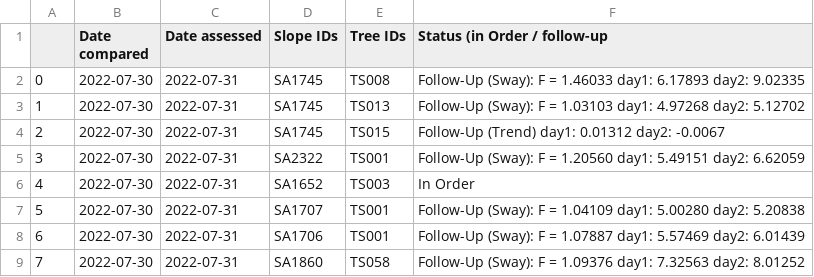
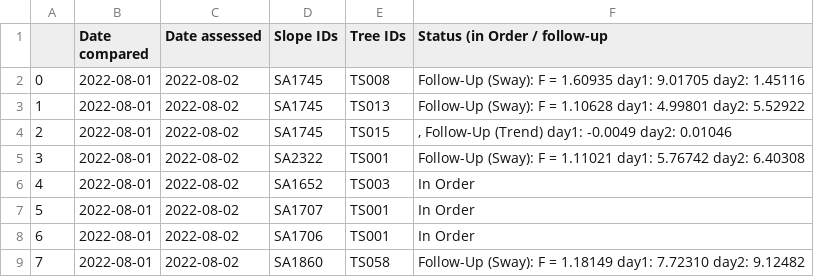
Before and after one commit to treestuff/DataFiles, a CSV file: treeInfoDailyUpdate.csv, drawn as a sheet.

```diff
--- a/treeInfoDailyUpdate.csv
+++ b/treeInfoDailyUpdate.csv
@@ -1,9 +1,9 @@
 ,Date compared,Date assessed,Slope IDs,Tree IDs,Status (in Order / follow-up
-0,2022-07-30,2022-07-31,SA1745,TS008,Follow-Up (Sway): F = 1.46033 day1: 6.17893 day2: 9.02335
-1,2022-07-30,2022-07-31,SA1745,TS013,Follow-Up (Sway): F = 1.03103 day1: 4.97268 day2: 5.12702
-2,2022-07-30,2022-07-31,SA1745,TS015,Follow-Up (Trend) day1: 0.01312 day2: -0.0067
-3,2022-07-30,2022-07-31,SA2322,TS001,Follow-Up (Sway): F = 1.20560 day1: 5.49151 day2: 6.62059
-4,2022-07-30,2022-07-31,SA1652,TS003,In Order
-5,2022-07-30,2022-07-31,SA1707,TS001,Follow-Up (Sway): F = 1.04109 day1: 5.00280 day2: 5.20838
-6,2022-07-30,2022-07-31,SA1706,TS001,Follow-Up (Sway): F = 1.07887 day1: 5.57469 day2: 6.01439
-7,2022-07-30,2022-07-31,SA1860,TS058,Follow-Up (Sway): F = 1.09376 day1: 7.32563 day2: 8.01252
+0,2022-08-01,2022-08-02,SA1745,TS008,Follow-Up (Sway): F = 1.60935 day1: 9.01705 day2: 1.45116
+1,2022-08-01,2022-08-02,SA1745,TS013,Follow-Up (Sway): F = 1.10628 day1: 4.99801 day2: 5.52922
+2,2022-08-01,2022-08-02,SA1745,TS015,", Follow-Up (Trend) day1: -0.0049 day2: 0.01046"
+3,2022-08-01,2022-08-02,SA2322,TS001,Follow-Up (Sway): F = 1.11021 day1: 5.76742 day2: 6.40308
+4,2022-08-01,2022-08-02,SA1652,TS003,In Order
+5,2022-08-01,2022-08-02,SA1707,TS001,In Order
+6,2022-08-01,2022-08-02,SA1706,TS001,In Order
+7,2022-08-01,2022-08-02,SA1860,TS058,Follow-Up (Sway): F = 1.18149 day1: 7.72310 day2: 9.12482
```
Also changed, not shown: CumulativeDailyWarning.csv, DataCumulatedFlex2.csv, 1 other file.
